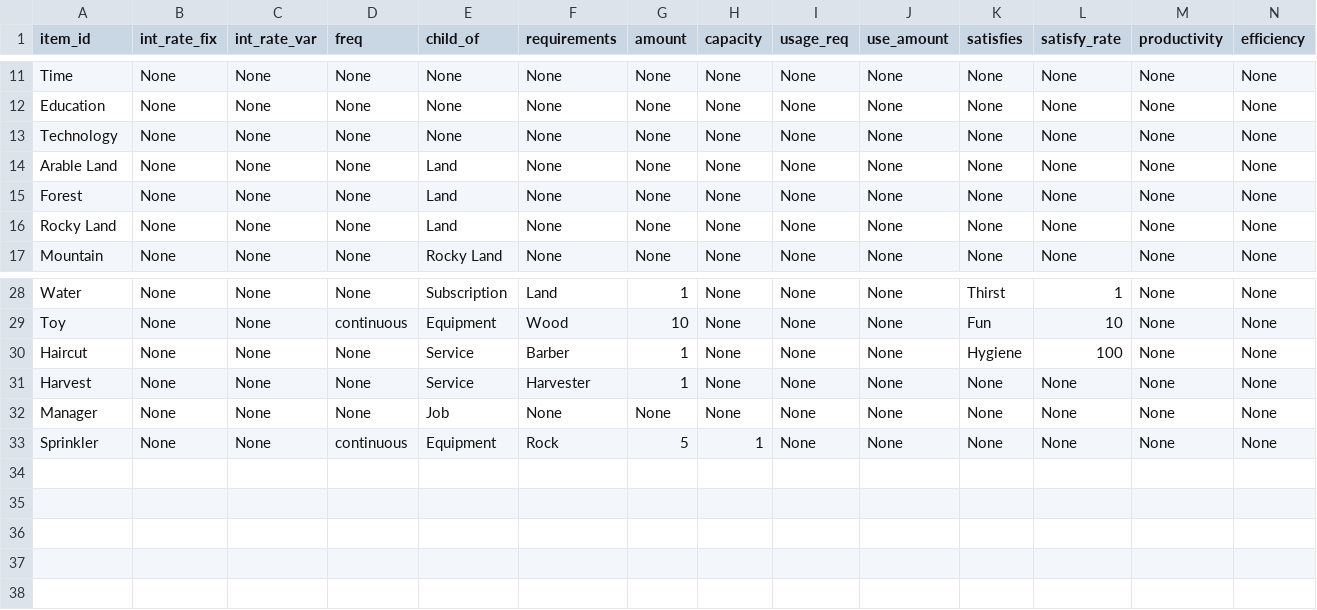
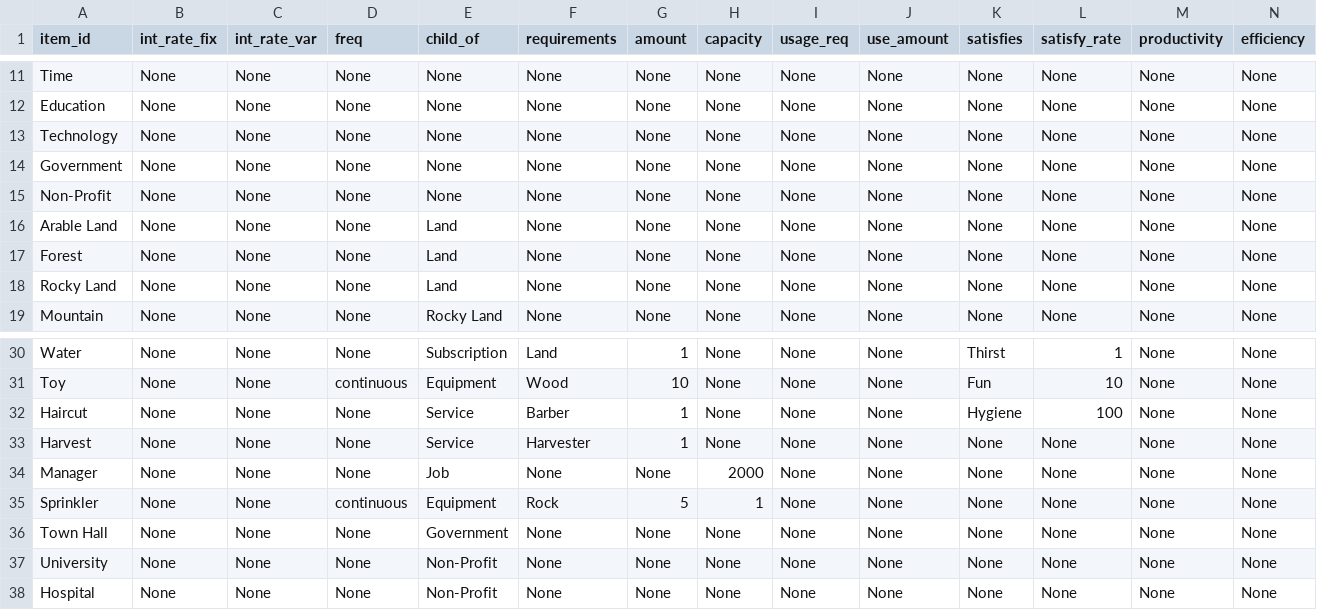
Before and after one commit to ralexander11/acct_legacy, a CSV file: data/items.csv, drawn as a sheet; only a part is shown, gaps mark what is left out; addresses are those after the commit; rows hold the shown columns only; the diff names each change by its address in the sheet, - before the commit and + after, or states it on an @@ line.

```diff
--- a/data/items.csv
+++ b/data/items.csv
+row 14: Government | None | None | None | None | None | None | None | None | None | None | None | None | None
+row 15: Non-Profit | None | None | None | None | None | None | None | None | None | None | None | None | None
-H34 (capacity): None
+H34 (capacity): 2000
+row 36: Town Hall | None | None | None | Government | None | None | None | None | None | None | None | None | None
+row 37: University | None | None | None | Non-Profit | None | None | None | None | None | None | None | None | None
+row 38: Hospital | None | None | None | Non-Profit | None | None | None | None | None | None | None | None | None
```
Also changed, not shown: 2 other files.
